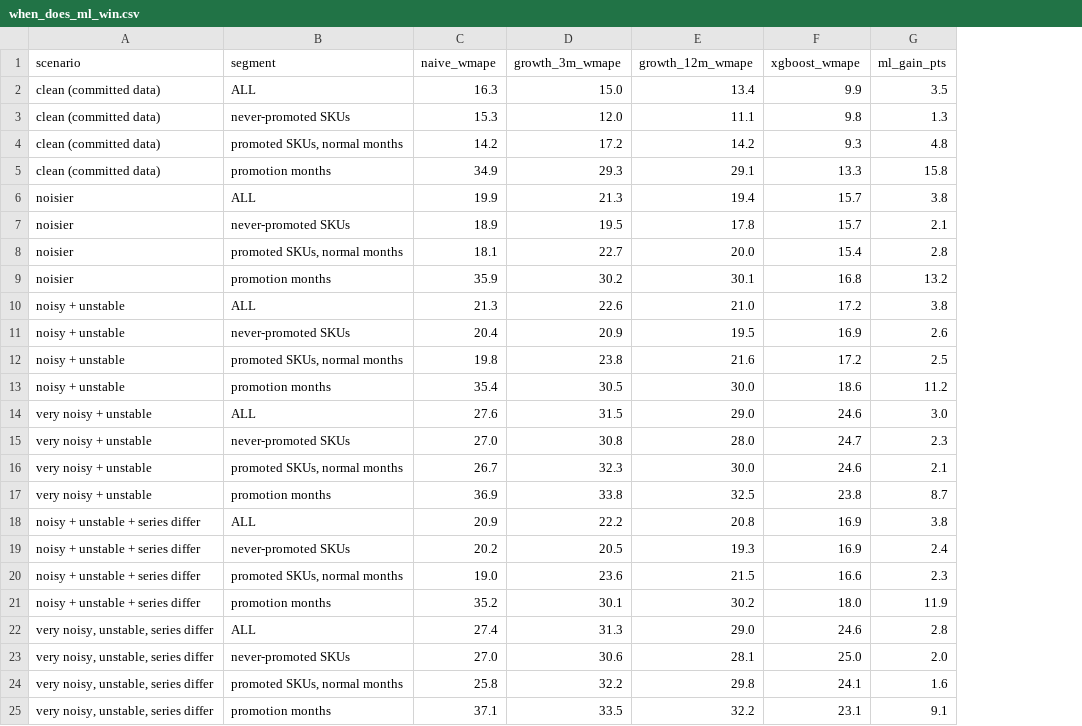
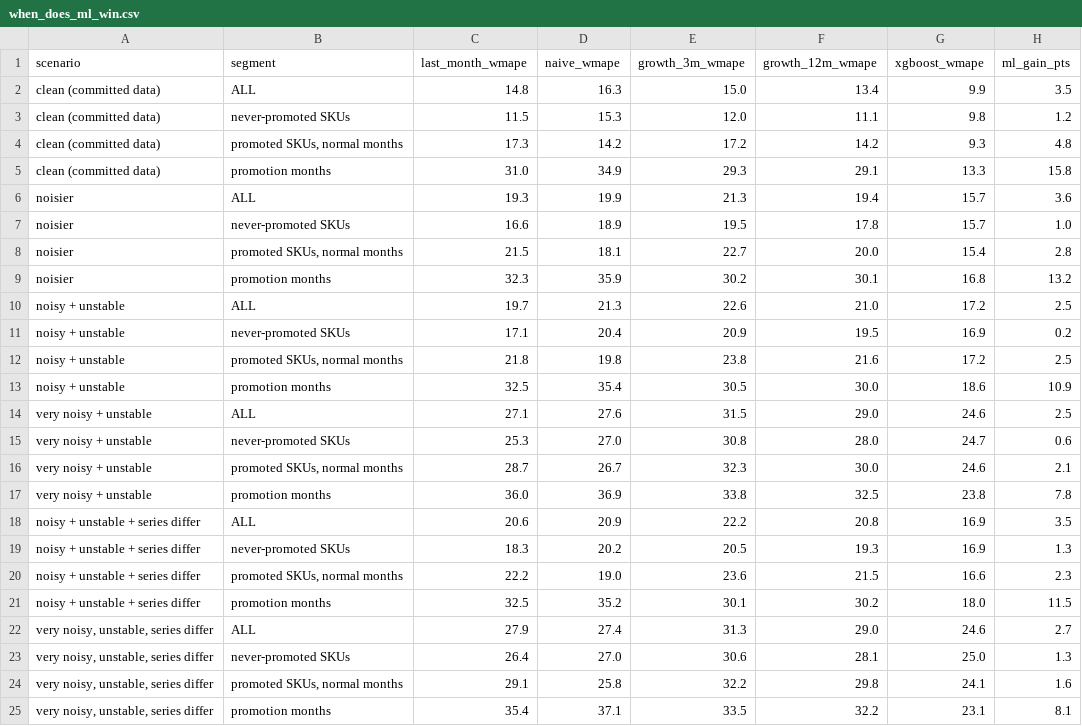
Before and after one commit to Kamdirect/decision-engine, a CSV file: docs/when_does_ml_win.csv, drawn as a sheet; addresses are those after the commit; the diff names each change by its address in the sheet, - before the commit and + after, or states it on an @@ line.

Commit message:
Forecast evaluation: last-month baseline, MAE, per-series win rates, breakdowns, independent check on 10 unseen seeds; README restructure and corrected counts

```diff
--- a/docs/when_does_ml_win.csv
+++ b/docs/when_does_ml_win.csv
+column C (last_month_wmape), rows 2-25: 14.8 | 11.5 | 17.3 | 31.0 | 19.3 | 16.6 | 21.5 | 32.3 | 19.7 | 17.1 | 21.8 | 32.5 | 27.1 | 25.3 | 28.7 | 36.0 | 20.6 | 18.3 | 22.2 | 32.5 | 27.9 | 26.4 | 29.1 | 35.4
-H3 (ml_gain_pts): 1.3
+H3 (ml_gain_pts): 1.2
-H6 (ml_gain_pts): 3.8
+H6 (ml_gain_pts): 3.6
-H7 (ml_gain_pts): 2.1
+H7 (ml_gain_pts): 1.0
-H10 (ml_gain_pts): 3.8
+H10 (ml_gain_pts): 2.5
-H11 (ml_gain_pts): 2.6
+H11 (ml_gain_pts): 0.2
-H13 (ml_gain_pts): 11.2
+H13 (ml_gain_pts): 10.9
-H14 (ml_gain_pts): 3.0
+H14 (ml_gain_pts): 2.5
-H15 (ml_gain_pts): 2.3
+H15 (ml_gain_pts): 0.6
-H17 (ml_gain_pts): 8.7
+H17 (ml_gain_pts): 7.8
-H18 (ml_gain_pts): 3.8
+H18 (ml_gain_pts): 3.5
-H19 (ml_gain_pts): 2.4
+H19 (ml_gain_pts): 1.3
-H21 (ml_gain_pts): 11.9
+H21 (ml_gain_pts): 11.5
-H22 (ml_gain_pts): 2.8
+H22 (ml_gain_pts): 2.7
-H23 (ml_gain_pts): 2.0
+H23 (ml_gain_pts): 1.3
-H25 (ml_gain_pts): 9.1
+H25 (ml_gain_pts): 8.1
```
Also changed, not shown: 10 other files.
